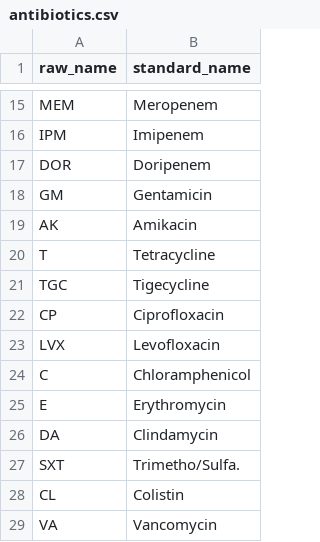
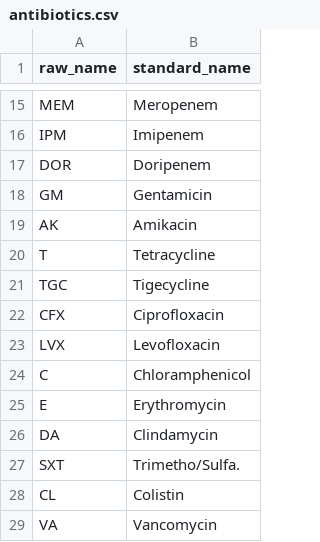
Before and after one commit to apiwatac125/andrej-karpathy-skills, a CSV file: antibiogram/config/antibiotics.csv, drawn as a sheet; only a part is shown, gaps mark what is left out.

```diff
--- a/antibiogram/config/antibiotics.csv
+++ b/antibiogram/config/antibiotics.csv
@@ -21,3 +21,3 @@ T,Tetracycline
 TGC,Tigecycline
-CP,Ciprofloxacin
+CFX,Ciprofloxacin
 LVX,Levofloxacin
```
Also changed, not shown: 3 other files.
